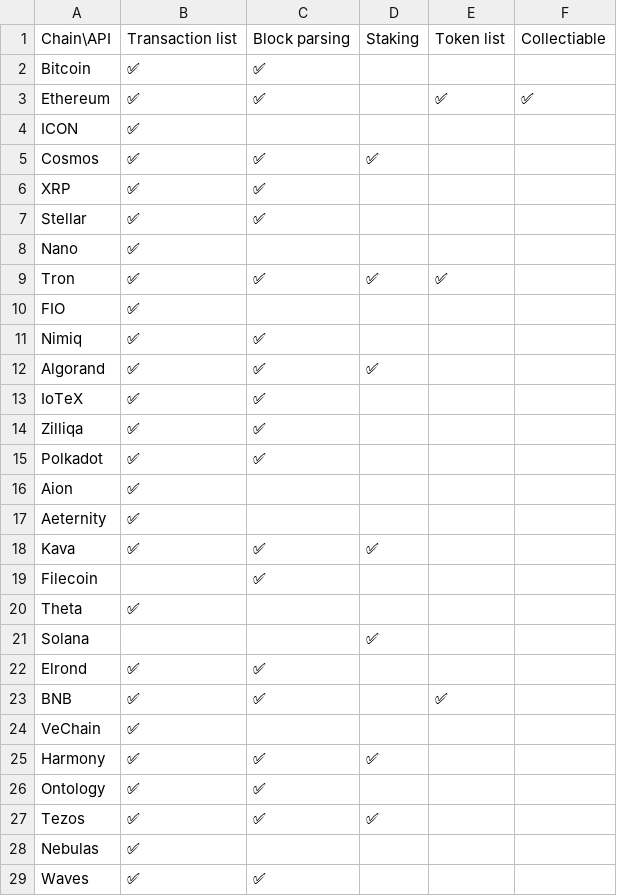
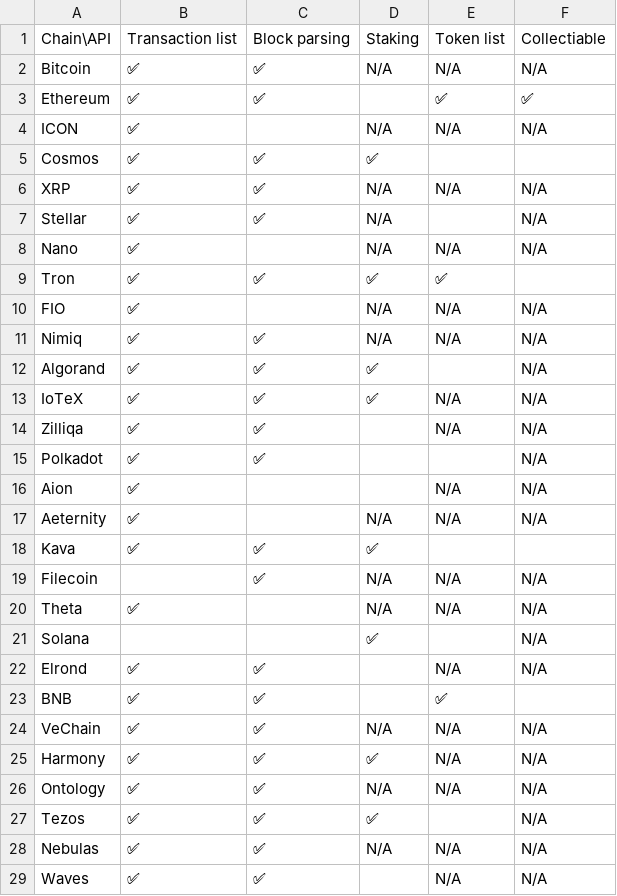
Before and after one commit to trustwallet/blockatlas, a CSV file: docs/features.csv, drawn as a sheet.

Commit message:
Add N/A info

```diff
--- a/docs/features.csv
+++ b/docs/features.csv
@@ -1,29 +1,29 @@
 Chain\API,Transaction list,Block parsing,Staking ,Token list,Collectiable
-Bitcoin,✅,✅,,,
+Bitcoin,✅,✅,N/A,N/A,N/A
 Ethereum,✅,✅,,✅,✅
-ICON,✅,,,,
+ICON,✅,,N/A,N/A,N/A
 Cosmos,✅,✅,✅,,
-XRP,✅,✅,,,
-Stellar,✅,✅,,,
-Nano,✅,,,,
+XRP,✅,✅,N/A,N/A,N/A
+Stellar,✅,✅,N/A,,N/A
+Nano,✅,,N/A,N/A,N/A
 Tron,✅,✅,✅,✅,
-FIO,✅,,,,
-Nimiq,✅,✅,,,
-Algorand,✅,✅,✅,,
-IoTeX,✅,✅,,,
-Zilliqa,✅,✅,,,
-Polkadot,✅,✅,,,
-Aion,✅,,,,
-Aeternity,✅,,,,
+FIO,✅,,N/A,N/A,N/A
+Nimiq,✅,✅,N/A,N/A,N/A
+Algorand,✅,✅,✅,,N/A
+IoTeX,✅,✅,✅,N/A,N/A
+Zilliqa,✅,✅,,N/A,N/A
+Polkadot,✅,✅,,,N/A
+Aion,✅,,,N/A,N/A
+Aeternity,✅,,N/A,N/A,N/A
 Kava,✅,✅,✅,,
-Filecoin,,✅,,,
-Theta,✅,,,,
-Solana,,,✅,,
-Elrond,✅,✅,,,
+Filecoin,,✅,N/A,N/A,N/A
+Theta,✅,,N/A,N/A,N/A
+Solana,,,✅,,N/A
+Elrond,✅,✅,,N/A,N/A
 BNB,✅,✅,,✅,
-VeChain,✅,,,,
-Harmony,✅,✅,✅,,
-Ontology,✅,✅,,,
-Tezos,✅,✅,✅,,
-Nebulas,✅,,,,
-Waves,✅,✅,,,
+VeChain,✅,✅,N/A,N/A,N/A
+Harmony,✅,✅,✅,N/A,N/A
+Ontology,✅,✅,N/A,N/A,N/A
+Tezos,✅,✅,✅,,N/A
+Nebulas,✅,✅,N/A,N/A,N/A
+Waves,✅,✅,,N/A,N/A
```
